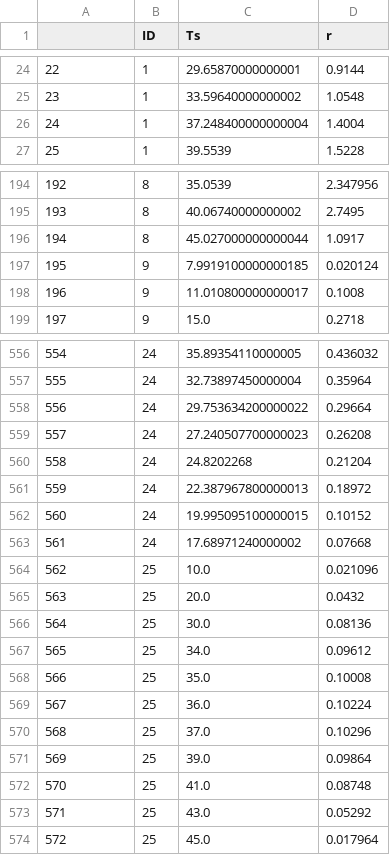
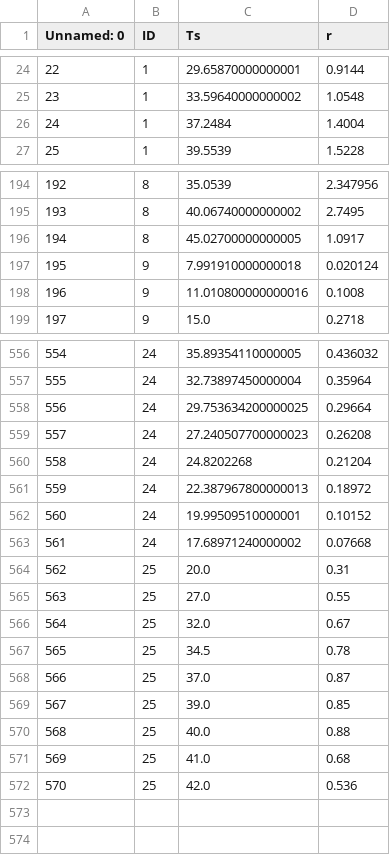
Before and after one commit to GabYvonDurocher/etcGEMs, a CSV file: strains/eciML1515/thermal/ExpGrowth.csv, drawn as a sheet; only a part is shown, gaps mark what is left out; removed rows and columns are numbered as before the commit, all else as after; the diff covers the shown part only; the diff names each change by its address in the sheet, - before the commit and + after, or states it on an @@ line.

```diff
--- a/strains/eciML1515/thermal/ExpGrowth.csv
+++ b/strains/eciML1515/thermal/ExpGrowth.csv
@@ column A (Unnamed: 0) renumbered between rows 1 and 571 @@
-C26 (Ts): 37.248400000000004
+C26 (Ts): 37.2484
-C196 (Ts): 45.027000000000044
+C196 (Ts): 45.02700000000005
-C197 (Ts): 7.9919100000000185
+C197 (Ts): 7.991910000000018
-C198 (Ts): 11.010800000000017
+C198 (Ts): 11.010800000000016
-C558 (Ts): 29.753634200000022
+C558 (Ts): 29.753634200000025
-C562 (Ts): 19.995095100000015
+C562 (Ts): 19.99509510000001
-row 564: 562 | 25 | 10.0 | 0.021096
-D564 (r): 0.0432
+D564 (r): 0.31
-row 566: 564 | 25 | 30.0 | 0.08136
-row 567: 565 | 25 | 34.0 | 0.09612
-row 568: 566 | 25 | 35.0 | 0.10008
-row 569: 567 | 25 | 36.0 | 0.10224
+row 565: 563 | 25 | 27.0 | 0.55
+row 566: 564 | 25 | 32.0 | 0.67
+row 567: 565 | 25 | 34.5 | 0.78
-D568 (r): 0.10296
+D568 (r): 0.87
-D569 (r): 0.09864
+D569 (r): 0.85
+row 570: 568 | 25 | 40.0 | 0.88
-D571 (r): 0.08748
+D571 (r): 0.68
-row 573: 571 | 25 | 43.0 | 0.05292
-row 574: 572 | 25 | 45.0 | 0.017964
+row 572: 570 | 25 | 42.0 | 0.536
```
Also changed, not shown: 101 edited cells elsewhere in this file, strains/eciML1515/thermal/ecoli_tpc_curves.csv, 57 other files.
